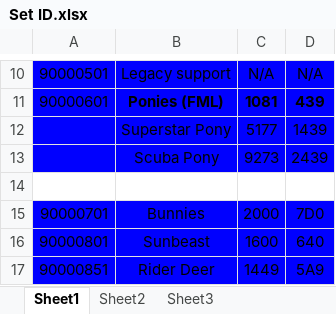
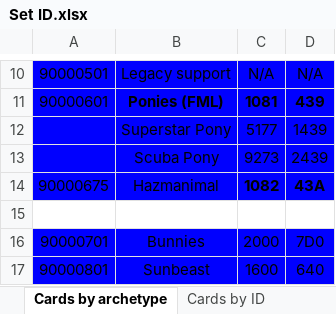
Before and after one commit to KikairyuLatias/YGOPro4, an Excel workbook: Set ID.xlsx, sheet Cards by archetype, drawn as a sheet; only a part is shown, gaps mark what is left out; the shorter side is filled out with more unchanged rows; values as stored, in another font and other column widths than the file's, no borders; the diff names each change by its address in the sheet, - before the commit and + after, or states it on an @@ line.

Commit message:
Add files via upload
Use this to check the IDs of cards I have in here.

```diff
--- a/Set ID.xlsx (sheet Cards by archetype)
+++ b/Set ID.xlsx (sheet Cards by archetype)
-sheet tab: Sheet1
+sheet tab: Cards by archetype
-sheet tab: Sheet2
+sheet tab: Cards by ID
+row 14: 90000675 | Hazmanimal | 1082 | 43A
```
Also changed, not shown: sheet Cards by ID.
